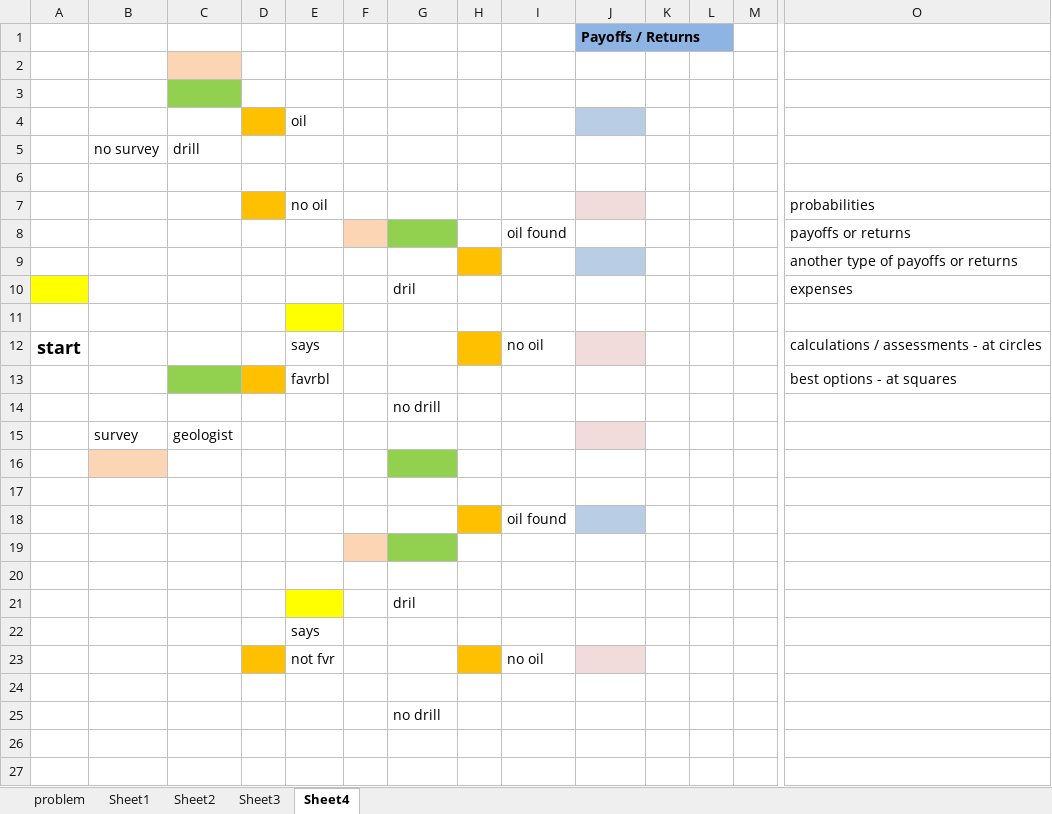
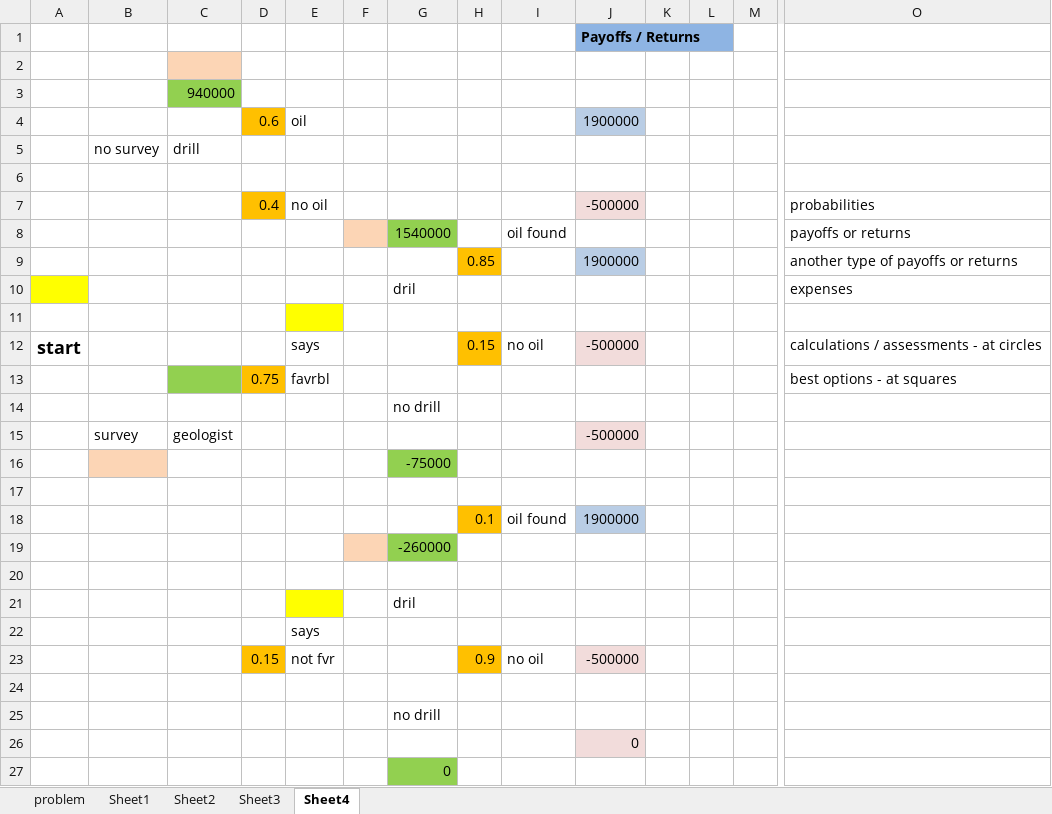
Before and after one commit to rohitghosh2134/MBA, an Excel workbook: Courses/Term 3/QAM-III/Case Studies/1430-1 DA.. DATA ABCL.. 24L GEOLOGIST MBA 2026.xlsx, sheet Sheet4, drawn as a sheet; only a part is shown, gaps mark what is left out; values as stored, in another font and other column widths than the file's, no borders; charts and pictures not drawn; removed rows and columns are numbered as before the commit, all else as after; rows hold the shown columns only; the diff names each change by its address in the sheet, - before the commit and + after, or states it on an @@ line.

```diff
--- a/Courses/Term 3/QAM-III/Case Studies/1430-1 DA.. DATA ABCL.. 24L GEOLOGIST MBA 2026.xlsx (sheet Sheet4)
+++ b/Courses/Term 3/QAM-III/Case Studies/1430-1 DA.. DATA ABCL.. 24L GEOLOGIST MBA 2026.xlsx (sheet Sheet4)
-C3: (empty)
+C3: 940000
-row 4:  |  |  |  | oil
+row 4:  |  |  | 0.6 | oil |  |  |  |  | 1900000
-D7: (empty)
+D7: 0.4
-J7: (empty)
+J7: -500000
-G8: (empty)
+G8: 1540000
-row 9:  |  |  |  |  |  |  |  |  |  |  |  |  | another type of payoffs or returns
+row 9:  |  |  |  |  |  |  | 0.85 |  | 1900000 |  |  |  | another type of payoffs or returns
-H12: (empty)
+H12: 0.15
-J12: (empty)
+J12: -500000
-D13: (empty)
+D13: 0.75
-J15: (empty)
+J15: -500000
+row 16:  |  |  |  |  |  | -75000
-B17 fill: #FCD5B5
+B17 fill: none
-G17 fill: #92D050
+G17 fill: none
-row 18: (empty)
+row 18:  |  |  |  |  |  |  | 0.1 | oil found | 1900000
-H18 fill: none
+H18 fill: #FFC000
-J18 fill: none
+J18 fill: #B9CDE5
-row 18:  |  |  |  |  |  |  |  | oil found
-G19: (empty)
+G19: -260000
-row 23:  |  |  |  | not fvr |  |  |  | no oil
+row 23:  |  |  | 0.15 | not fvr |  |  | 0.9 | no oil | -500000
+row 26:  |  |  |  |  |  |  |  |  | 0
+row 27:  |  |  |  |  |  | 0
```
Also changed, not shown: Courses/Term 3/QAM-III/Case Studies/1440-1 DA.. DATA - keep or sell my Hyundai MBA 2025.xlsx, Courses/Term 3/SCM/Case Studies/Sika Excel.xlsx, 16 other files.
